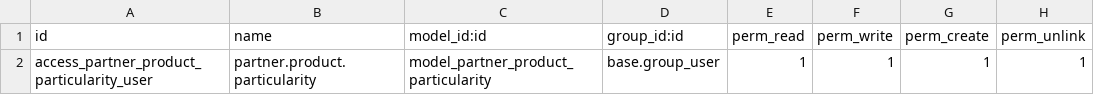
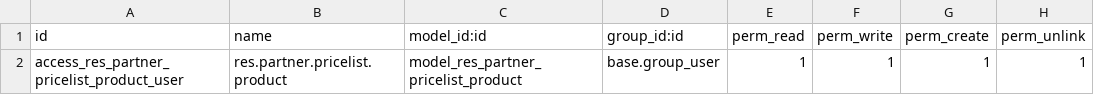
Before and after one commit to Micronaet/micronaet-mx, a CSV file: partner_product_detail/security/ir.model.access.csv, drawn as a sheet.

Commit message:
Correct security obj

```diff
--- a/partner_product_detail/security/ir.model.access.csv
+++ b/partner_product_detail/security/ir.model.access.csv
@@ -1,2 +1,2 @@
 id,name,model_id:id,group_id:id,perm_read,perm_write,perm_create,perm_unlink
-access_partner_product_particularity_user,partner.product.particularity,model_partner_product_particularity,base.group_user,1,1,1,1
+access_res_partner_pricelist_product_user,res.partner.pricelist.product,model_res_partner_pricelist_product,base.group_user,1,1,1,1
```
Also changed, not shown: 1 other file.
